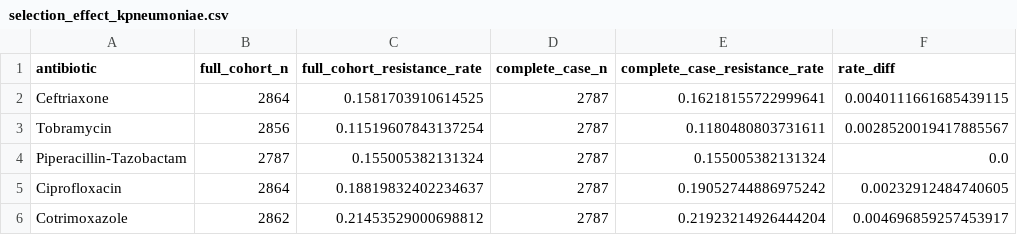
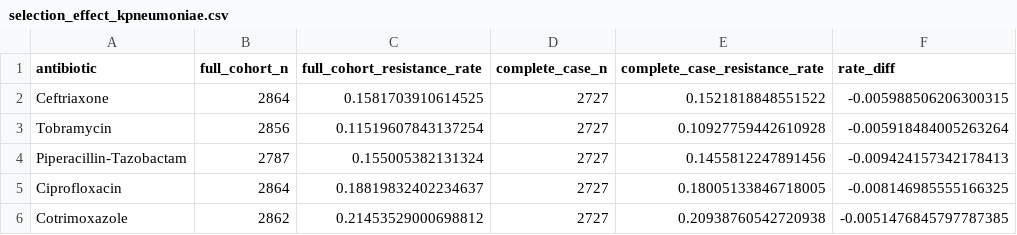
Before and after one commit to yshali28/amr, a CSV file: results/metrics/selection_effect_kpneumoniae.csv, drawn as a sheet.

```diff
--- a/results/metrics/selection_effect_kpneumoniae.csv
+++ b/results/metrics/selection_effect_kpneumoniae.csv
@@ -1,6 +1,6 @@
 antibiotic,full_cohort_n,full_cohort_resistance_rate,complete_case_n,complete_case_resistance_rate,rate_diff
-Ceftriaxone,2864,0.1581703910614525,2787,0.16218155722999641,0.0040111661685439115
-Tobramycin,2856,0.11519607843137254,2787,0.1180480803731611,0.0028520019417885567
-Piperacillin-Tazobactam,2787,0.155005382131324,2787,0.155005382131324,0.0
-Ciprofloxacin,2864,0.18819832402234637,2787,0.19052744886975242,0.00232912484740605
-Cotrimoxazole,2862,0.21453529000698812,2787,0.21923214926444204,0.004696859257453917
+Ceftriaxone,2864,0.1581703910614525,2727,0.1521818848551522,-0.005988506206300315
+Tobramycin,2856,0.11519607843137254,2727,0.10927759442610928,-0.005918484005263264
+Piperacillin-Tazobactam,2787,0.155005382131324,2727,0.1455812247891456,-0.009424157342178413
+Ciprofloxacin,2864,0.18819832402234637,2727,0.18005133846718005,-0.008146985555166325
+Cotrimoxazole,2862,0.21453529000698812,2727,0.20938760542720938,-0.0051476845797787385
```
Also changed, not shown: results/metrics/baseline_kpneumoniae_temporal.csv, results/metrics/baseline_saureus_temporal.csv, 19 other files.
